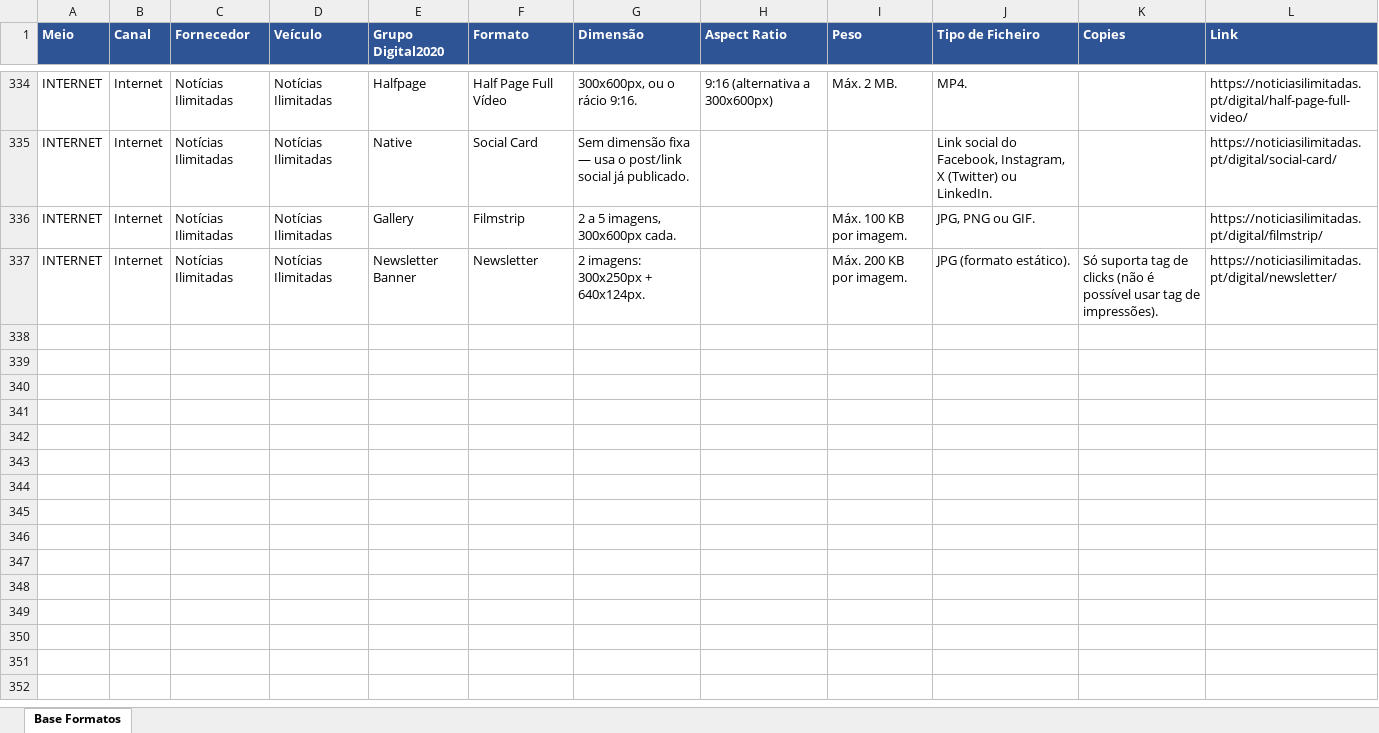
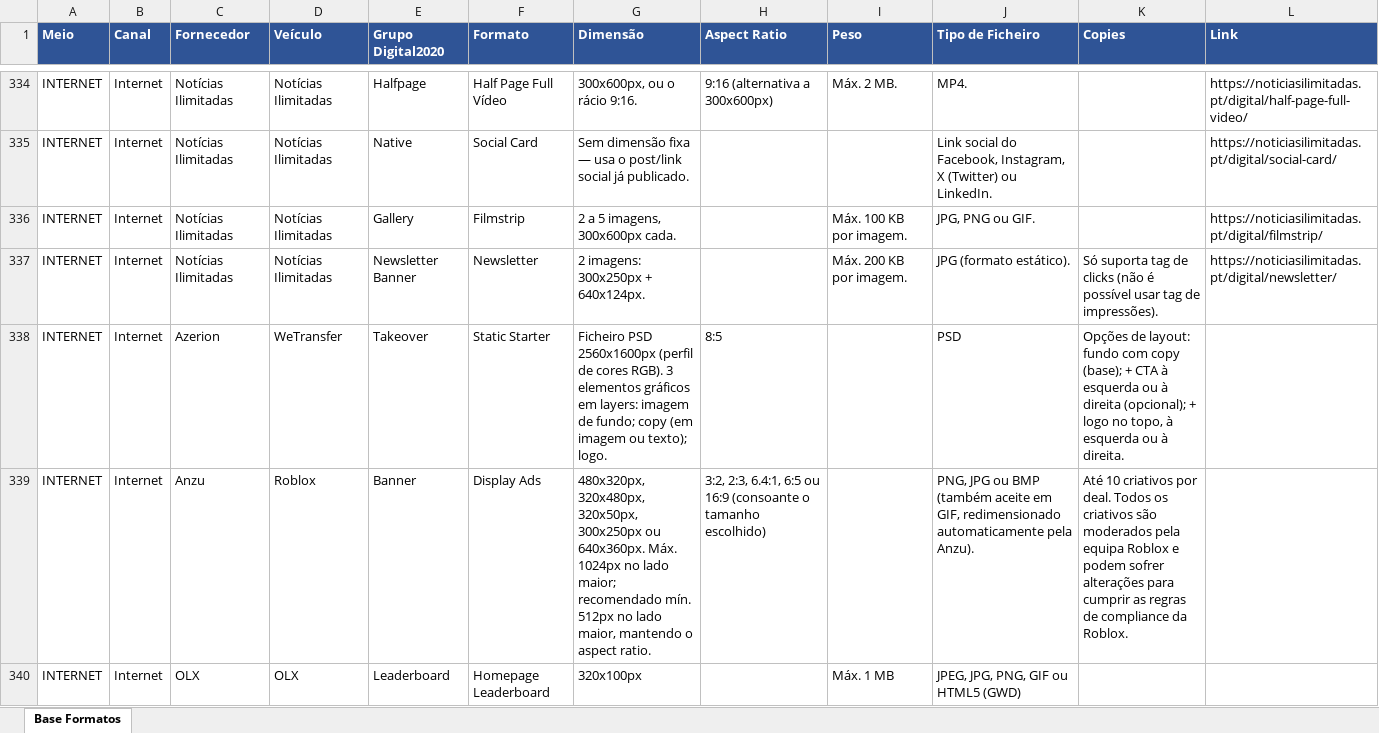
Before and after one commit to claudiarosa00/MS-Builder, an Excel workbook: data/base-formatos.xlsx, sheet Base Formatos, drawn as a sheet; only a part is shown, gaps mark what is left out; values as stored, in another font and other column widths than the file's, no borders; the diff names each change by its address in the sheet, - before the commit and + after, or states it on an @@ line.

```diff
--- a/data/base-formatos.xlsx (sheet Base Formatos)
+++ b/data/base-formatos.xlsx (sheet Base Formatos)
+row 338: INTERNET | Internet | Azerion | WeTransfer | Takeover | Static Starter | Ficheiro PSD 2560x1600px (perfil de cores RGB). 3 elementos gráficos em layers: imagem de fundo; copy (em imagem ou texto); logo. | 8:5 |  | PSD | Opções de layout: fundo com copy (base); + CTA à esquerda ou à direita (opcional); + logo no topo, à esquerda ou à direita.
+row 339: INTERNET | Internet | Anzu | Roblox | Banner | Display Ads | 480x320px, 320x480px, 320x50px, 300x250px ou 640x360px. Máx. 1024px no lado maior; recomendado mín. 512px no lado maior, mantendo o aspect ratio. | 3:2, 2:3, 6.4:1, 6:5 ou 16:9 (consoante o tamanho escolhido) |  | PNG, JPG ou BMP (também aceite em GIF, redimensionado automaticamente pela Anzu). | Até 10 criativos por deal. Todos os criativos são moderados pela equipa Roblox e podem sofrer alterações para cumprir as regras de compliance da Roblox.
+row 340: INTERNET | Internet | OLX | OLX | Leaderboard | Homepage Leaderboard | 320x100px |  | Máx. 1 MB | JPEG, JPG, PNG, GIF ou HTML5 (GWD)
```
Also changed, not shown: 2 other files.
